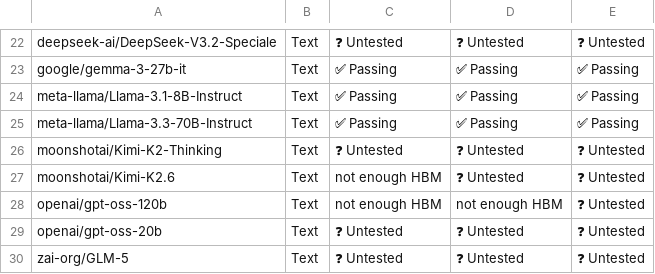
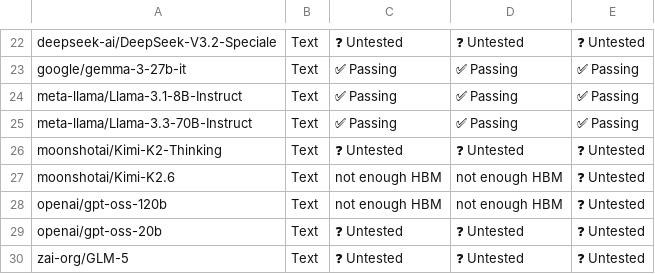
Before and after one commit to j-luwierski/vllm-tpu-inference-qwen4exp-mtp, a CSV file: tpu-interface/support_matrices/nightly/v6e/vllm/model_support_matrix.csv, drawn as a sheet; only a part is shown, gaps mark what is left out; the diff names each change by its address in the sheet, - before the commit and + after, or states it on an @@ line.

Commit message:
[skip ci] Update nightly support matrices for vllm (v6e/v7x)
Signed-off-by: Buildkite Bot <buildkite-bot@users.noreply.github.com>

```diff
--- a/tpu-interface/support_matrices/nightly/v6e/vllm/model_support_matrix.csv
+++ b/tpu-interface/support_matrices/nightly/v6e/vllm/model_support_matrix.csv
-D27: ❓ Untested
+D27: not enough HBM
```
Also changed, not shown: tpu-interface/support_matrices/nightly/v7x/vllm/feature_support_matrix.csv, tpu-interface/support_matrices/nightly/v7x/vllm/model_support_matrix.csv, 1 other file.
